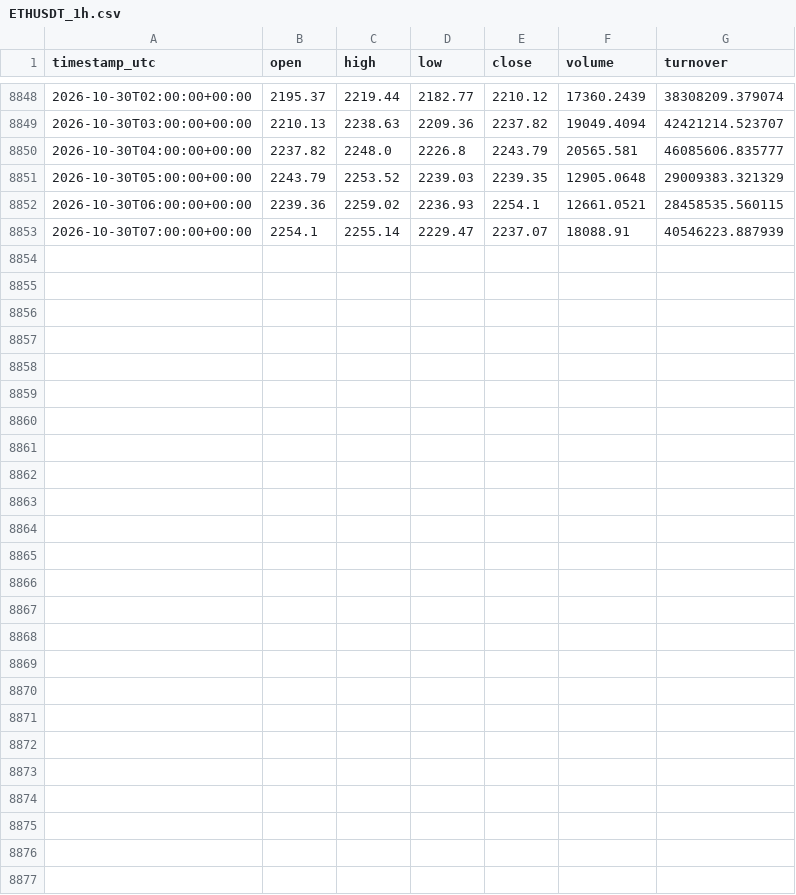
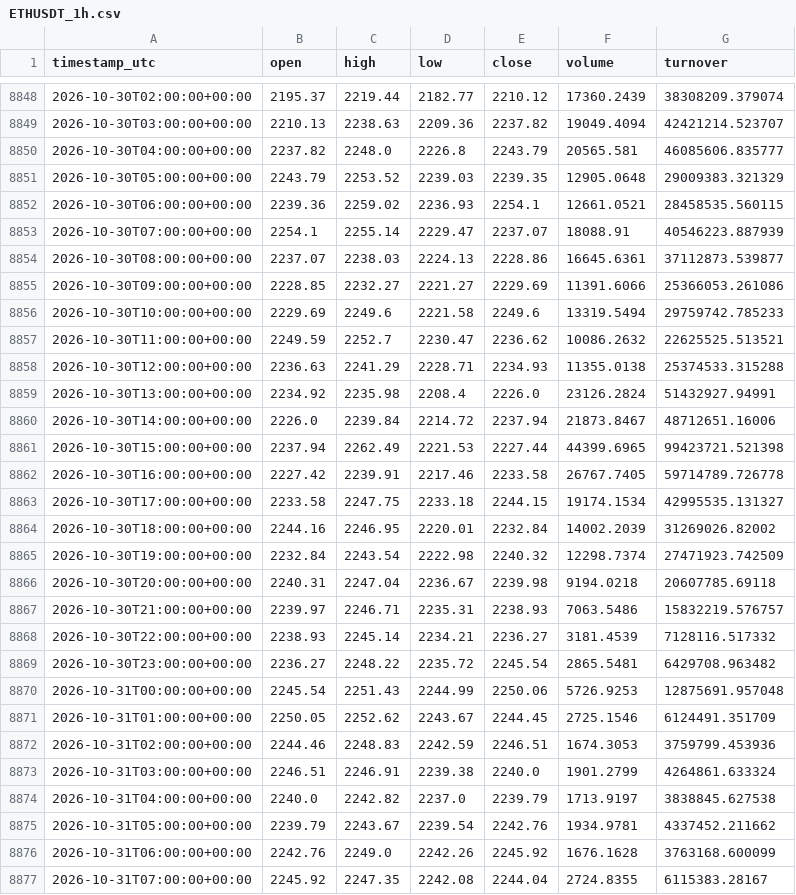
Before and after one commit to VulpreS/Deltarsi1, a CSV file: data/ETHUSDT_1h.csv, drawn as a sheet; only a part is shown, gaps mark what is left out; the diff names each change by its address in the sheet, - before the commit and + after, or states it on an @@ line.

```diff
--- a/data/ETHUSDT_1h.csv
+++ b/data/ETHUSDT_1h.csv
+row 8854: 2026-10-30T08:00:00+00:00 | 2237.07 | 2238.03 | 2224.13 | 2228.86 | 16645.6361 | 37112873.539877
+row 8855: 2026-10-30T09:00:00+00:00 | 2228.85 | 2232.27 | 2221.27 | 2229.69 | 11391.6066 | 25366053.261086
+row 8856: 2026-10-30T10:00:00+00:00 | 2229.69 | 2249.6 | 2221.58 | 2249.6 | 13319.5494 | 29759742.785233
+row 8857: 2026-10-30T11:00:00+00:00 | 2249.59 | 2252.7 | 2230.47 | 2236.62 | 10086.2632 | 22625525.513521
+row 8858: 2026-10-30T12:00:00+00:00 | 2236.63 | 2241.29 | 2228.71 | 2234.93 | 11355.0138 | 25374533.315288
+row 8859: 2026-10-30T13:00:00+00:00 | 2234.92 | 2235.98 | 2208.4 | 2226.0 | 23126.2824 | 51432927.94991
+row 8860: 2026-10-30T14:00:00+00:00 | 2226.0 | 2239.84 | 2214.72 | 2237.94 | 21873.8467 | 48712651.16006
+row 8861: 2026-10-30T15:00:00+00:00 | 2237.94 | 2262.49 | 2221.53 | 2227.44 | 44399.6965 | 99423721.521398
+row 8862: 2026-10-30T16:00:00+00:00 | 2227.42 | 2239.91 | 2217.46 | 2233.58 | 26767.7405 | 59714789.726778
+row 8863: 2026-10-30T17:00:00+00:00 | 2233.58 | 2247.75 | 2233.18 | 2244.15 | 19174.1534 | 42995535.131327
+row 8864: 2026-10-30T18:00:00+00:00 | 2244.16 | 2246.95 | 2220.01 | 2232.84 | 14002.2039 | 31269026.82002
+row 8865: 2026-10-30T19:00:00+00:00 | 2232.84 | 2243.54 | 2222.98 | 2240.32 | 12298.7374 | 27471923.742509
+row 8866: 2026-10-30T20:00:00+00:00 | 2240.31 | 2247.04 | 2236.67 | 2239.98 | 9194.0218 | 20607785.69118
+row 8867: 2026-10-30T21:00:00+00:00 | 2239.97 | 2246.71 | 2235.31 | 2238.93 | 7063.5486 | 15832219.576757
+row 8868: 2026-10-30T22:00:00+00:00 | 2238.93 | 2245.14 | 2234.21 | 2236.27 | 3181.4539 | 7128116.517332
+row 8869: 2026-10-30T23:00:00+00:00 | 2236.27 | 2248.22 | 2235.72 | 2245.54 | 2865.5481 | 6429708.963482
+row 8870: 2026-10-31T00:00:00+00:00 | 2245.54 | 2251.43 | 2244.99 | 2250.06 | 5726.9253 | 12875691.957048
+row 8871: 2026-10-31T01:00:00+00:00 | 2250.05 | 2252.62 | 2243.67 | 2244.45 | 2725.1546 | 6124491.351709
+row 8872: 2026-10-31T02:00:00+00:00 | 2244.46 | 2248.83 | 2242.59 | 2246.51 | 1674.3053 | 3759799.453936
+row 8873: 2026-10-31T03:00:00+00:00 | 2246.51 | 2246.91 | 2239.38 | 2240.0 | 1901.2799 | 4264861.633324
+row 8874: 2026-10-31T04:00:00+00:00 | 2240.0 | 2242.82 | 2237.0 | 2239.79 | 1713.9197 | 3838845.627538
+row 8875: 2026-10-31T05:00:00+00:00 | 2239.79 | 2243.67 | 2239.54 | 2242.76 | 1934.9781 | 4337452.211662
+row 8876: 2026-10-31T06:00:00+00:00 | 2242.76 | 2249.0 | 2242.26 | 2245.92 | 1676.1628 | 3763168.600099
+row 8877: 2026-10-31T07:00:00+00:00 | 2245.92 | 2247.35 | 2242.08 | 2244.04 | 2724.8355 | 6115383.28167
```
Also changed, not shown: reports/eth_liquidity_zones.csv, 4 other files.
